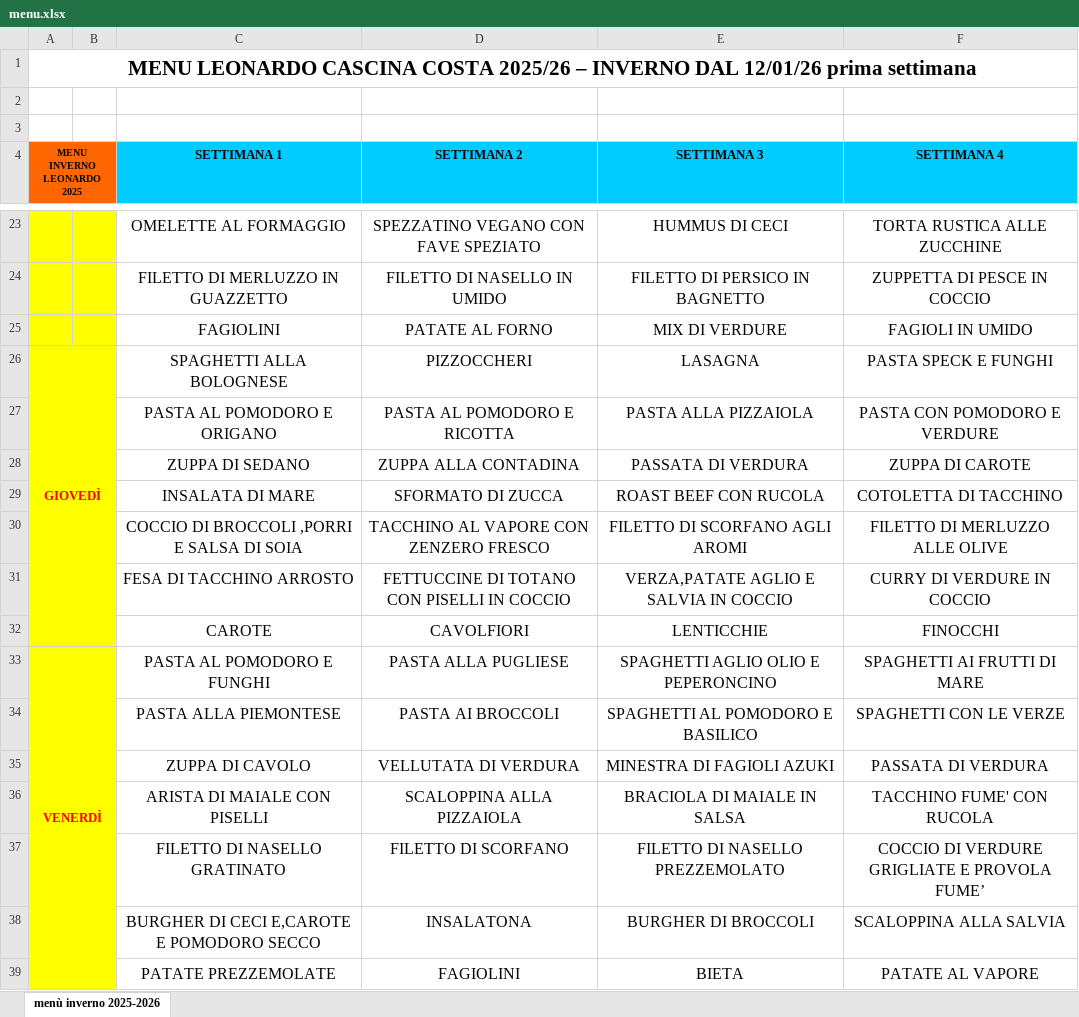
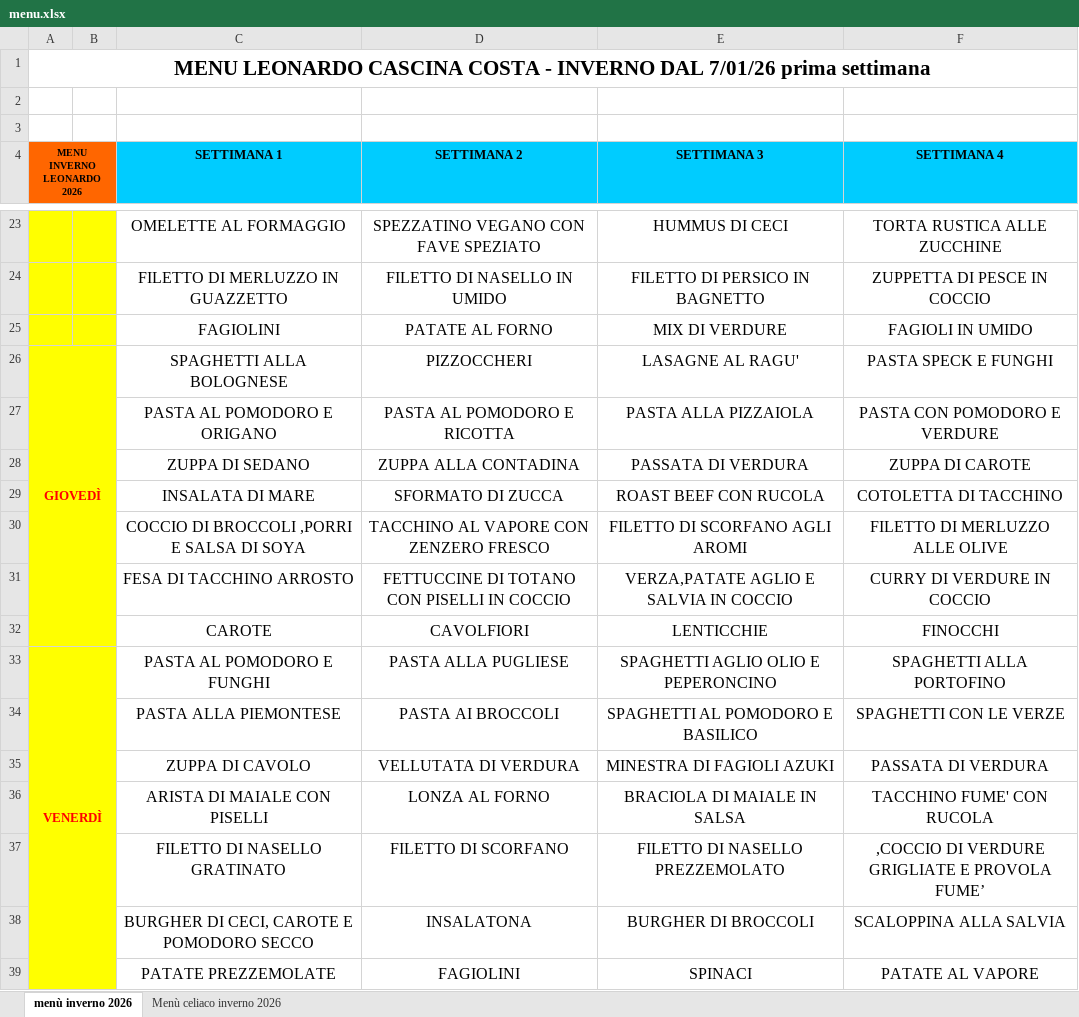
Before and after one commit to DevNullCC/MensaCC, an Excel workbook: menu.xlsx, sheet menù inverno 2026, drawn as a sheet; only a part is shown, gaps mark what is left out; values as stored, in another font and other column widths than the file's, no borders; charts and pictures not drawn; the diff covers the shown part only; the diff names each change by its address in the sheet, - before the commit and + after, or states it on an @@ line.

Commit message:
Aggiornamento menu.xlsx via backend

```diff
--- a/menu.xlsx (sheet menù inverno 2026)
+++ b/menu.xlsx (sheet menù inverno 2026)
-sheet tab: menù inverno 2025-2026
+sheet tab: menù inverno 2026
+sheet tab: Menù celiaco inverno 2026
-A1 (MENU INVERNO LEONARDO 2026): …CASCINA COSTA 2025/26 – INVERNO DAL 12/01/26 prima settimana
+A1 (MENU INVERNO LEONARDO 2026): …CASCINA COSTA - INVERNO DAL 7/01/26 prima settimana
-A4: MENU INVERNO LEONARDO 2025
+A4: MENU INVERNO LEONARDO 2026
-E26 (SETTIMANA 3): LASAGNA
+E26 (SETTIMANA 3): LASAGNE AL RAGU'
-C30 (SETTIMANA 1): COCCIO DI BROCCOLI ,PORRI E SALSA DI SOIA
+C30 (SETTIMANA 1): COCCIO DI BROCCOLI ,PORRI E SALSA DI SOYA
-F33 (SETTIMANA 4): SPAGHETTI AI FRUTTI DI MARE
+F33 (SETTIMANA 4): SPAGHETTI ALLA PORTOFINO
-D36 (SETTIMANA 2): SCALOPPINA ALLA PIZZAIOLA
+D36 (SETTIMANA 2): LONZA AL FORNO
-F37 (SETTIMANA 4): COCCIO DI VERDURE GRIGLIATE E PROVOLA FUME’
+F37 (SETTIMANA 4): ,COCCIO DI VERDURE GRIGLIATE E PROVOLA FUME’
-C38 (SETTIMANA 1): BURGHER DI CECI E,CAROTE E POMODORO SECCO
+C38 (SETTIMANA 1): BURGHER DI CECI, CAROTE E POMODORO SECCO
-E39 (SETTIMANA 3): BIETA
+E39 (SETTIMANA 3): SPINACI
```
Also changed, not shown: 3 edited cells elsewhere in this sheet, charts or pictures.
